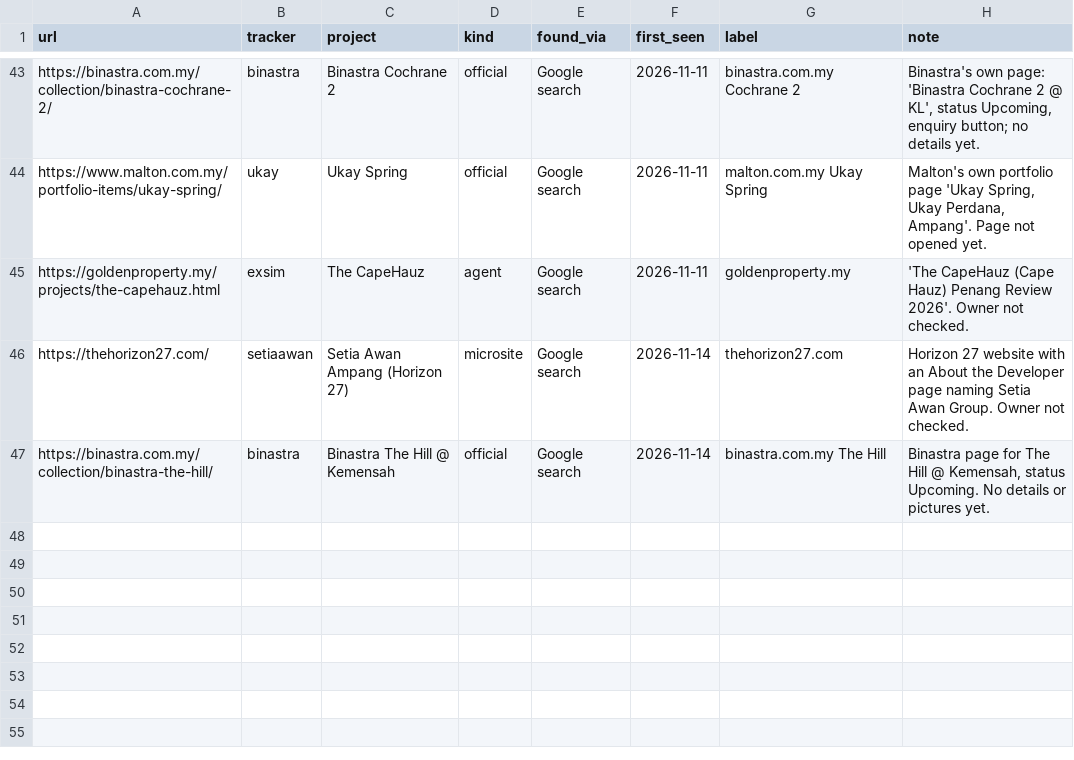
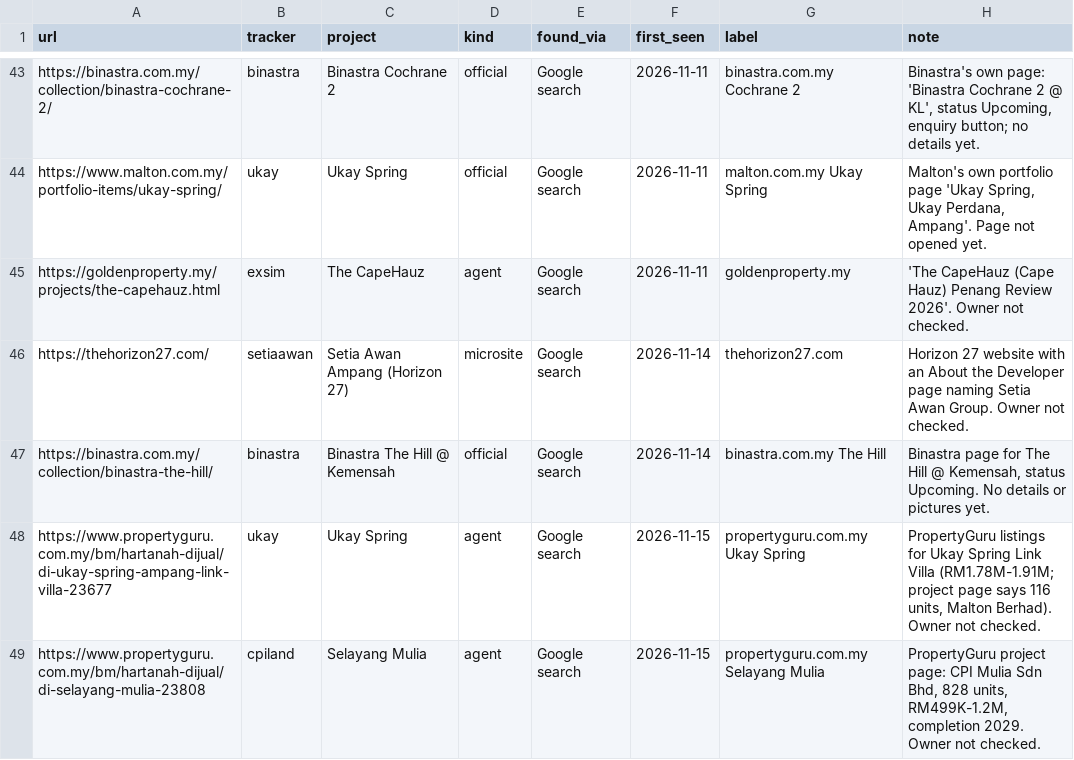
Before and after one commit to smtcu/teduh-tracker, a CSV file: data/prelaunch_pages.csv, drawn as a sheet; only a part is shown, gaps mark what is left out; the diff names each change by its address in the sheet, - before the commit and + after, or states it on an @@ line.

```diff
--- a/data/prelaunch_pages.csv
+++ b/data/prelaunch_pages.csv
+row 48: https://www.propertyguru.com.my/bm/hartanah-dijual/di-ukay-spring-ampang-link-villa-23677 | ukay | Ukay Spring | agent | Google search | 2026-11-15 | propertyguru.com.my Ukay Spring | PropertyGuru listings for Ukay Spring Link Villa (RM1.78M-1.91M; project page says 116 units, Malton Berhad). Owner not checked.
+row 49: https://www.propertyguru.com.my/bm/hartanah-dijual/di-selayang-mulia-23808 | cpiland | Selayang Mulia | agent | Google search | 2026-11-15 | propertyguru.com.my Selayang Mulia | PropertyGuru project page: CPI Mulia Sdn Bhd, 828 units, RM499K-1.2M, completion 2029. Owner not checked.
```
Also changed, not shown: data/prelaunch_finds.csv, data/prelaunch_runs.csv.
